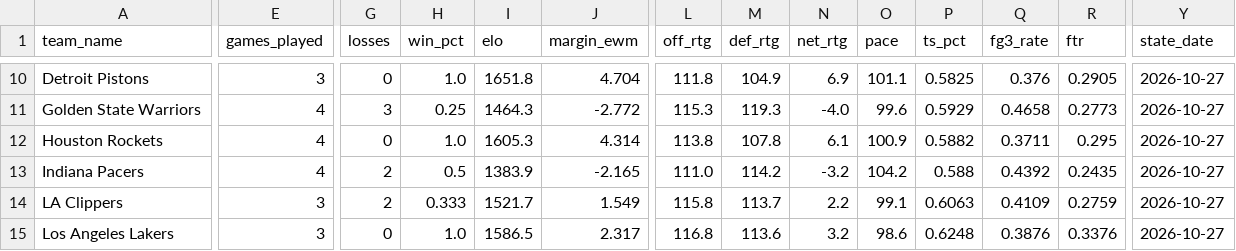
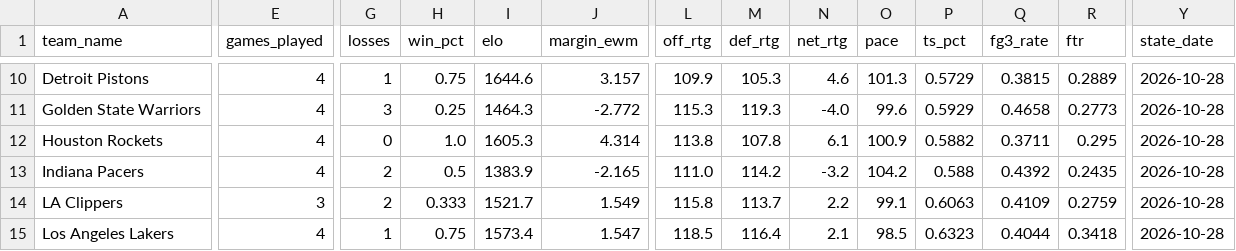
Before and after one commit to edberrouet05/NBA-Playoff-Predictor, a CSV file: data/nba/nba_team_state.csv, drawn as a sheet; only a part is shown, gaps mark what is left out; the diff covers the shown part only; the diff names each change by its address in the sheet, - before the commit and + after, or states it on an @@ line.

```diff
--- a/data/nba/nba_team_state.csv
+++ b/data/nba/nba_team_state.csv
-E10 (games_played): 3
+E10 (games_played): 4
-G10 (losses): 0
+G10 (losses): 1
-H10 (win_pct): 1.0
+H10 (win_pct): 0.75
-I10 (elo): 1651.8
+I10 (elo): 1644.6
-J10 (margin_ewm): 4.704
+J10 (margin_ewm): 3.157
-L10 (off_rtg): 111.8
+L10 (off_rtg): 109.9
-M10 (def_rtg): 104.9
+M10 (def_rtg): 105.3
-N10 (net_rtg): 6.9
+N10 (net_rtg): 4.6
-O10 (pace): 101.1
+O10 (pace): 101.3
-P10 (ts_pct): 0.5825
+P10 (ts_pct): 0.5729
-Q10 (fg3_rate): 0.376
+Q10 (fg3_rate): 0.3815
-R10 (ftr): 0.2905
+R10 (ftr): 0.2889
-Y10:Y15 (state_date): 2026-10-27
+Y10:Y15 (state_date): 2026-10-28
-E15 (games_played): 3
+E15 (games_played): 4
-G15 (losses): 0
+G15 (losses): 1
-H15 (win_pct): 1.0
+H15 (win_pct): 0.75
-I15 (elo): 1586.5
+I15 (elo): 1573.4
-J15 (margin_ewm): 2.317
+J15 (margin_ewm): 1.547
-L15 (off_rtg): 116.8
+L15 (off_rtg): 118.5
-M15 (def_rtg): 113.6
+M15 (def_rtg): 116.4
-N15 (net_rtg): 3.2
+N15 (net_rtg): 2.1
-O15 (pace): 98.6
+O15 (pace): 98.5
-P15 (ts_pct): 0.6248
+P15 (ts_pct): 0.6323
-Q15 (fg3_rate): 0.3876
+Q15 (fg3_rate): 0.4044
-R15 (ftr): 0.3376
+R15 (ftr): 0.3418
```
Also changed, not shown: 150 edited cells elsewhere in this file, data/nba/nba_game_features_current.csv, data/nba/nba_roster_history.csv.
